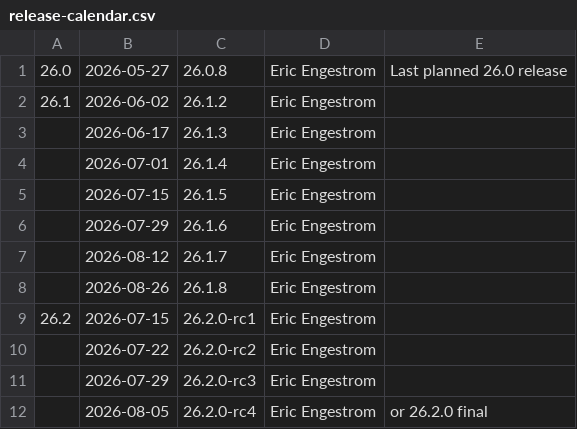
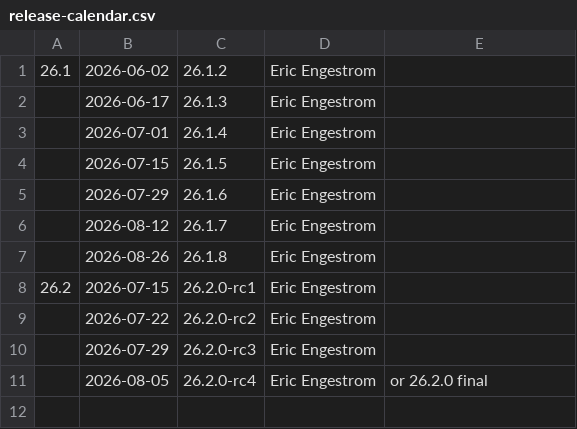
Before and after one commit to sailfishos-mirror/mesa, a CSV file: docs/release-calendar.csv, drawn as a sheet; the diff names each change by its address in the sheet, - before the commit and + after, or states it on an @@ line.

Commit message:
docs: update calendar for 26.0.8
Part-of: <https://gitlab.freedesktop.org/mesa/mesa/-/merge_requests/41838>

```diff
--- a/docs/release-calendar.csv
+++ b/docs/release-calendar.csv
-row 1: 26.0 | 2026-05-27 | 26.0.8 | Eric Engestrom | Last planned 26.0 release
```
